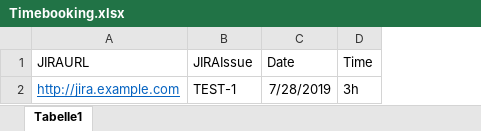
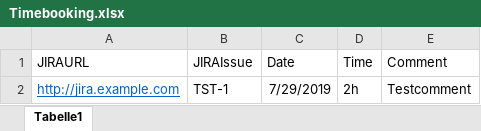
Before and after one commit to KieniL/pyjiratimebooking, an Excel workbook: Timebooking.xlsx, sheet Tabelle1, drawn as a sheet; values as stored, in another font and other column widths than the file's, no borders; the diff names each change by its address in the sheet, - before the commit and + after, or states it on an @@ line.

Commit message:
Added Functionality to add Comment to Worklog

```diff
--- a/Timebooking.xlsx (sheet Tabelle1)
+++ b/Timebooking.xlsx (sheet Tabelle1)
+column E (Comment), row 2: Testcomment
-B2 (JIRAIssue): TEST-1
+B2 (JIRAIssue): TST-1
-C2 (Date): 7/28/2019
+C2 (Date): 7/29/2019
-D2 (Time): 3h
+D2 (Time): 2h
```
Also changed, not shown: 2 other files.
